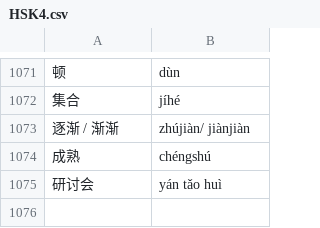
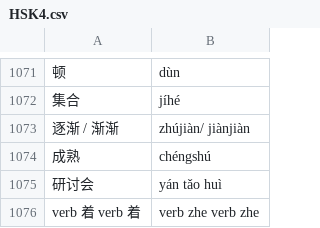
Before and after one commit to rodrigo-a-g-p/Chinese-Characters-Quiz-Game, a CSV file: data/HSK4.csv, drawn as a sheet; only a part is shown, gaps mark what is left out; the diff names each change by its address in the sheet, - before the commit and + after, or states it on an @@ line.

Commit message:
Add one line

```diff
--- a/data/HSK4.csv
+++ b/data/HSK4.csv
+row 1076: verb 着 verb 着 | verb zhe verb zhe
```
